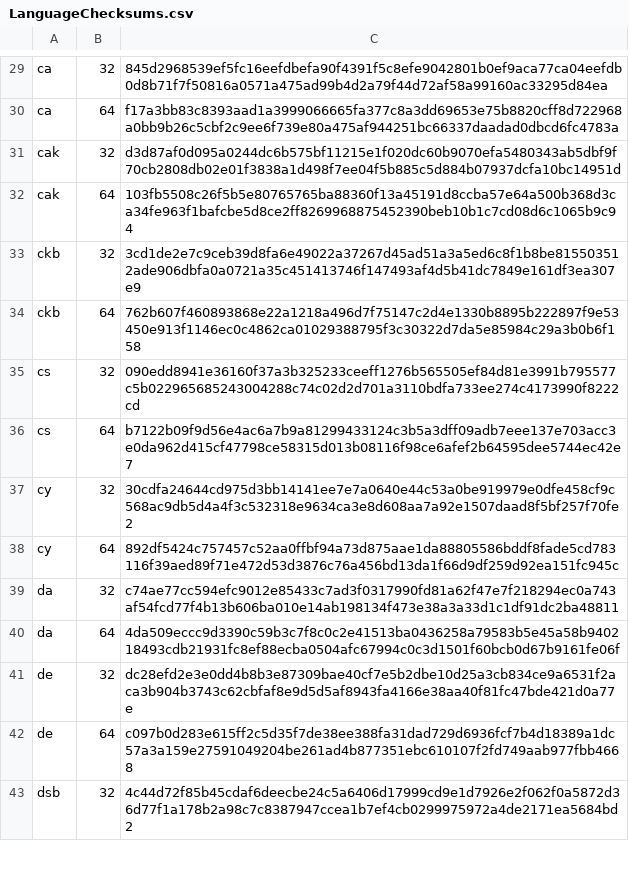
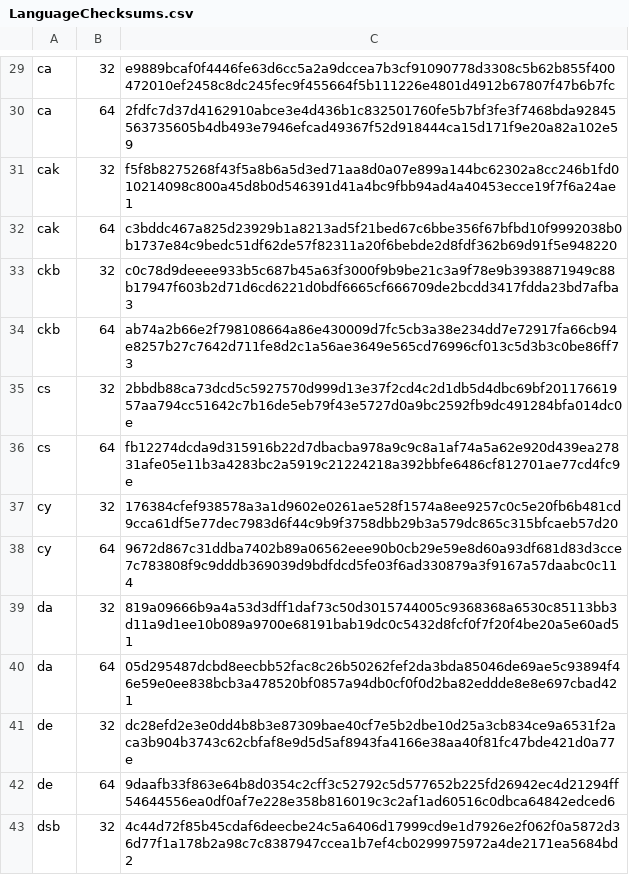
Before and after one commit to mkevenaar/chocolatey-packages, a CSV file: automatic/firefox-nightly/tools/LanguageChecksums.csv, drawn as a sheet; only a part is shown, gaps mark what is left out; the diff covers the shown part only; the diff names each change by its address in the sheet, - before the commit and + after, or states it on an @@ line.

```diff
--- a/automatic/firefox-nightly/tools/LanguageChecksums.csv
+++ b/automatic/firefox-nightly/tools/LanguageChecksums.csv
-C29: 845d2968539ef5fc16eefdbefa90f4391f5c8efe9042801b0ef9aca77ca04eefdb0d8b71f7f50816a0571a475ad99b4d2a79f44d72af58a99160ac33295d84ea
+C29: e9889bcaf0f4446fe63d6cc5a2a9dccea7b3cf91090778d3308c5b62b855f400472010ef2458c8dc245fec9f455664f5b111226e4801d4912b67807f47b6b7fc
-C30: f17a3bb83c8393aad1a3999066665fa377c8a3dd69653e75b8820cff8d722968a0bb9b26c5cbf2c9ee6f739e80a475af944251bc66337daadad0dbcd6fc4783a
+C30: 2fdfc7d37d4162910abce3e4d436b1c832501760fe5b7bf3fe3f7468bda92845563735605b4db493e7946efcad49367f52d918444ca15d171f9e20a82a102e59
-C31: d3d87af0d095a0244dc6b575bf11215e1f020dc60b9070efa5480343ab5dbf9f70cb2808db02e01f3838a1d498f7ee04f5b885c5d884b07937dcfa10bc14951d
+C31: f5f8b8275268f43f5a8b6a5d3ed71aa8d0a07e899a144bc62302a8cc246b1fd010214098c800a45d8b0d546391d41a4bc9fbb94ad4a40453ecce19f7f6a24ae1
-C32: 103fb5508c26f5b5e80765765ba88360f13a45191d8ccba57e64a500b368d3ca34fe963f1bafcbe5d8ce2ff8269968875452390beb10b1c7cd08d6c1065b9c94
+C32: c3bddc467a825d23929b1a8213ad5f21bed67c6bbe356f67bfbd10f9992038b0b1737e84c9bedc51df62de57f82311a20f6bebde2d8fdf362b69d91f5e948220
-C33: 3cd1de2e7c9ceb39d8fa6e49022a37267d45ad51a3a5ed6c8f1b8be815503512ade906dbfa0a0721a35c451413746f147493af4d5b41dc7849e161df3ea307e9
+C33: c0c78d9deeee933b5c687b45a63f3000f9b9be21c3a9f78e9b3938871949c88b17947f603b2d71d6cd6221d0bdf6665cf666709de2bcdd3417fdda23bd7afba3
-C34: 762b607f460893868e22a1218a496d7f75147c2d4e1330b8895b222897f9e53450e913f1146ec0c4862ca01029388795f3c30322d7da5e85984c29a3b0b6f158
+C34: ab74a2b66e2f798108664a86e430009d7fc5cb3a38e234dd7e72917fa66cb94e8257b27c7642d711fe8d2c1a56ae3649e565cd76996cf013c5d3b3c0be86ff73
-C35: 090edd8941e36160f37a3b325233ceeff1276b565505ef84d81e3991b795577c5b022965685243004288c74c02d2d701a3110bdfa733ee274c4173990f8222cd
+C35: 2bbdb88ca73dcd5c5927570d999d13e37f2cd4c2d1db5d4dbc69bf20117661957aa794cc51642c7b16de5eb79f43e5727d0a9bc2592fb9dc491284bfa014dc0e
-C36: b7122b09f9d56e4ac6a7b9a81299433124c3b5a3dff09adb7eee137e703acc3e0da962d415cf47798ce58315d013b08116f98ce6afef2b64595dee5744ec42e7
+C36: fb12274dcda9d315916b22d7dbacba978a9c9c8a1af74a5a62e920d439ea27831afe05e11b3a4283bc2a5919c21224218a392bbfe6486cf812701ae77cd4fc9e
-C37: 30cdfa24644cd975d3bb14141ee7e7a0640e44c53a0be919979e0dfe458cf9c568ac9db5d4a4f3c532318e9634ca3e8d608aa7a92e1507daad8f5bf257f70fe2
+C37: 176384cfef938578a3a1d9602e0261ae528f1574a8ee9257c0c5e20fb6b481cd9cca61df5e77dec7983d6f44c9b9f3758dbb29b3a579dc865c315bfcaeb57d20
-C38: 892df5424c757457c52aa0ffbf94a73d875aae1da88805586bddf8fade5cd783116f39aed89f71e472d53d3876c76a456bd13da1f66d9df259d92ea151fc945c
+C38: 9672d867c31ddba7402b89a06562eee90b0cb29e59e8d60a93df681d83d3cce7c783808f9c9dddb369039d9bdfdcd5fe03f6ad330879a3f9167a57daabc0c114
-C39: c74ae77cc594efc9012e85433c7ad3f0317990fd81a62f47e7f218294ec0a743af54fcd77f4b13b606ba010e14ab198134f473e38a3a33d1c1df91dc2ba48811
+C39: 819a09666b9a4a53d3dff1daf73c50d3015744005c9368368a6530c85113bb3d11a9d1ee10b089a9700e68191bab19dc0c5432d8fcf0f7f20f4be20a5e60ad51
-C40: 4da509eccc9d3390c59b3c7f8c0c2e41513ba0436258a79583b5e45a58b940218493cdb21931fc8ef88ecba0504afc67994c0c3d1501f60bcb0d67b9161fe06f
+C40: 05d295487dcbd8eecbb52fac8c26b50262fef2da3bda85046de69ae5c93894f46e59e0ee838bcb3a478520bf0857a94db0cf0f0d2ba82eddde8e8e697cbad421
-C42: c097b0d283e615ff2c5d35f7de38ee388fa31dad729d6936fcf7b4d18389a1dc57a3a159e27591049204be261ad4b877351ebc610107f2fd749aab977fbb4668
+C42: 9daafb33f863e64b8d0354c2cff3c52792c5d577652b225fd26942ec4d21294ff54644556ea0df0af7e228e358b816019c3c2af1ad60516c0dbca64842edced6
```
Also changed, not shown: 96 edited cells elsewhere in this file, 3 other files.
